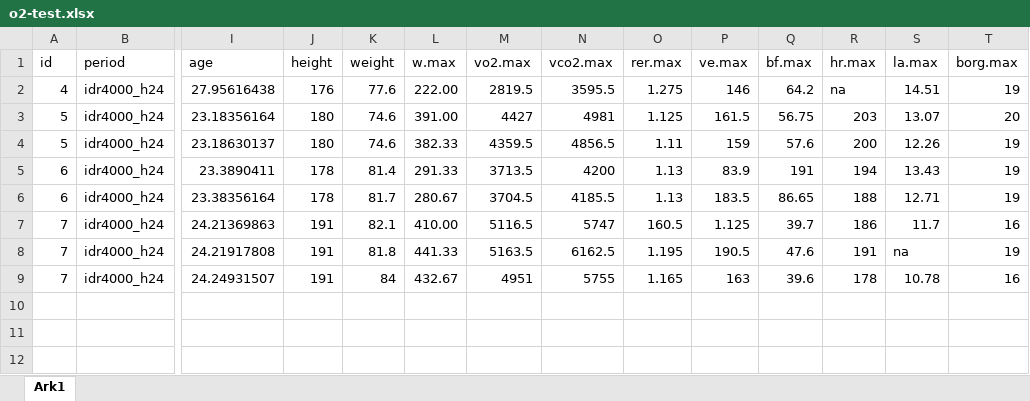
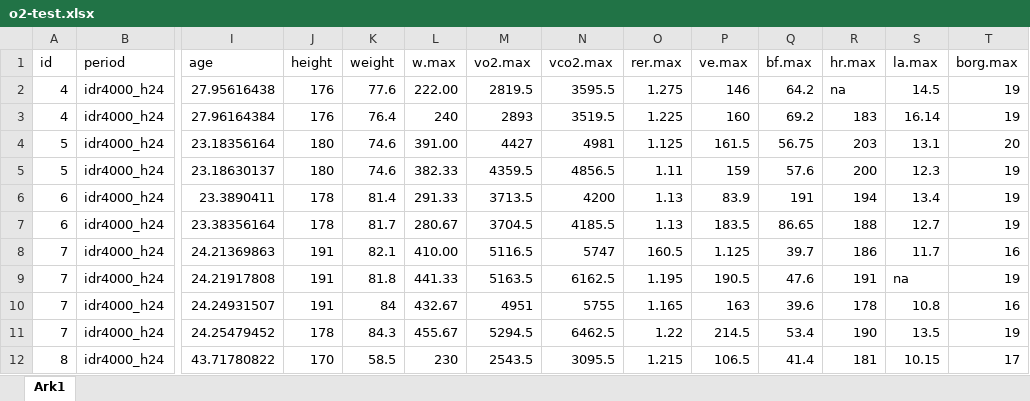
Before and after one commit to Eskilstrand/Mappeeksamen, an Excel workbook: data/o2-test.xlsx, sheet Ark1, drawn as a sheet; only a part is shown, gaps mark what is left out; values as stored, in another font and other column widths than the file's, no borders; addresses are those after the commit; rows hold the shown columns only; the diff names each change by its address in the sheet, - before the commit and + after, or states it on an @@ line.

```diff
--- a/data/o2-test.xlsx (sheet Ark1)
+++ b/data/o2-test.xlsx (sheet Ark1)
-S2 (la.max): 14.51
+S2 (la.max): 14.5
+row 3: 4 | idr4000_h24 | 27.96164384 | 176 | 76.4 | 240 | 2893 | 3519.5 | 1.225 | 160 | 69.2 | 183 | 16.14 | 19
-S4 (la.max): 13.07
+S4 (la.max): 13.1
-S5 (la.max): 12.26
+S5 (la.max): 12.3
-S6 (la.max): 13.43
+S6 (la.max): 13.4
-S7 (la.max): 12.71
+S7 (la.max): 12.7
-S10 (la.max): 10.78
+S10 (la.max): 10.8
+row 11: 7 | idr4000_h24 | 24.25479452 | 178 | 84.3 | 455.67 | 5294.5 | 6462.5 | 1.22 | 214.5 | 53.4 | 190 | 13.5 | 19
+row 12: 8 | idr4000_h24 | 43.71780822 | 170 | 58.5 | 230 | 2543.5 | 3095.5 | 1.215 | 106.5 | 41.4 | 181 | 10.15 | 17
```
Also changed, not shown: 5 other files.
